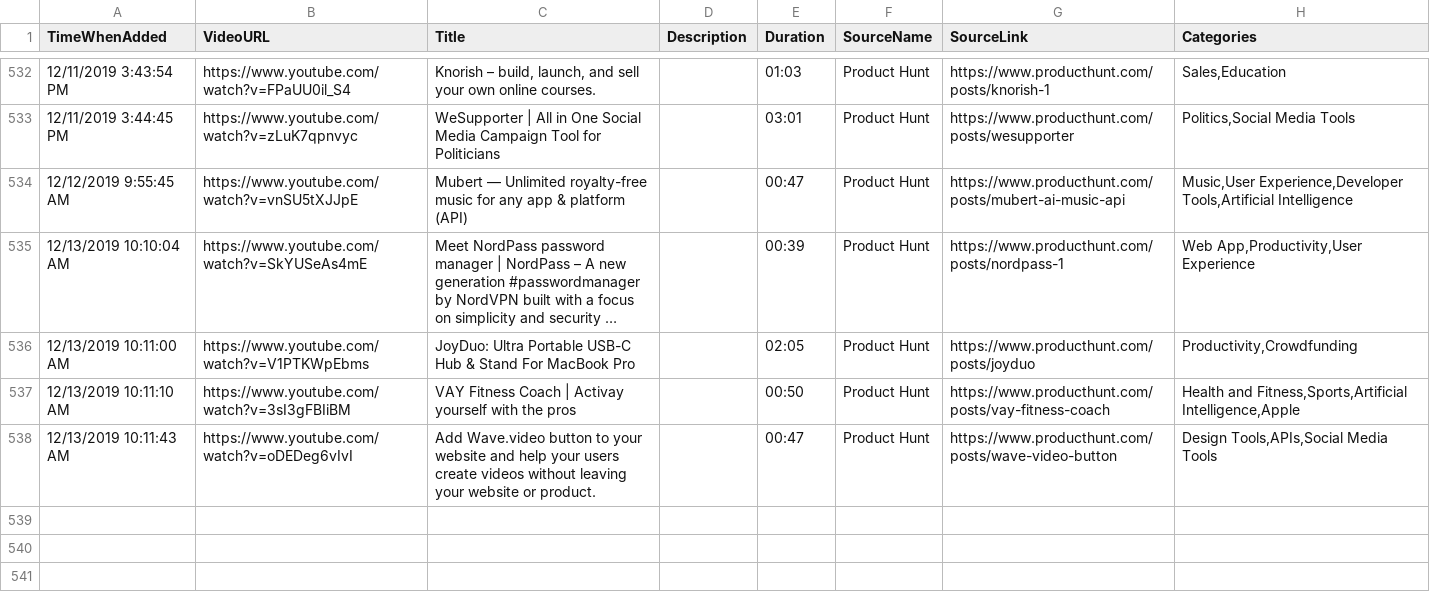
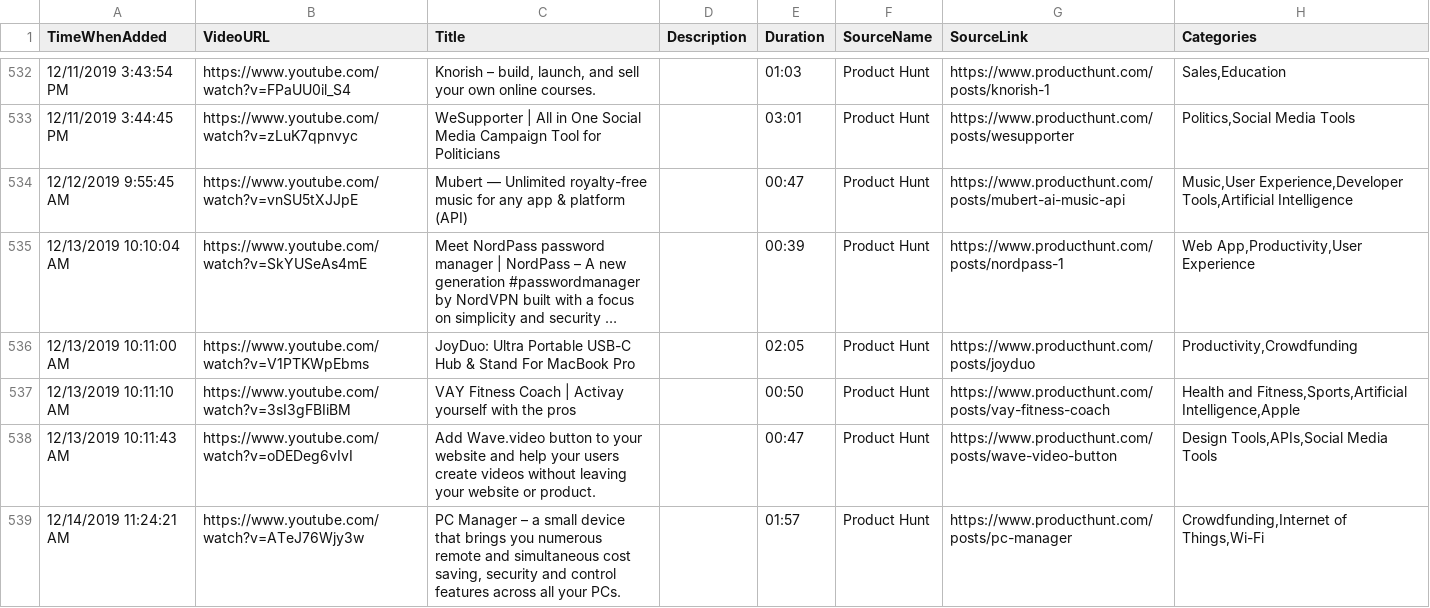
Before and after one commit to productvideostv/website, a CSV file: ProductVideosPlaylist.csv, drawn as a sheet; only a part is shown, gaps mark what is left out; long unchanged cells end in …; the diff names each change by its address in the sheet, - before the commit and + after, or states it on an @@ line.

Commit message:
PH for today.

```diff
--- a/ProductVideosPlaylist.csv
+++ b/ProductVideosPlaylist.csv
+row 539: 12/14/2019 11:24:21 AM | https://www.youtube.com/watch?v=ATeJ76Wjy3w | PC Manager – a small device that brings you numerous remote and simultaneous cost saving, security and control features across all your PCs. |  | 01:57 | Product Hunt | https://www.producthunt.com/posts/pc-manager | Crowdfunding,Internet of Things,Wi-Fi
```
